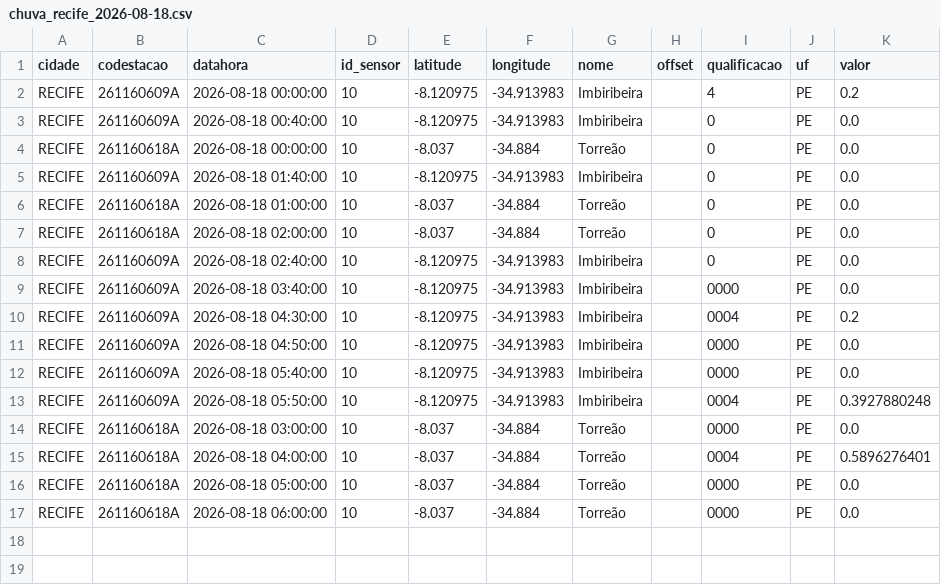
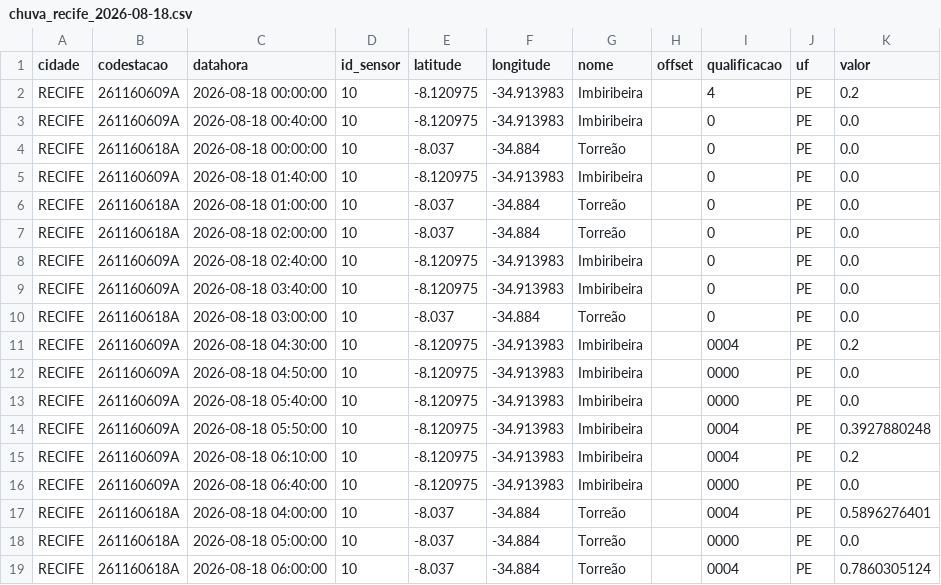
Before and after one commit to RafaellaB/risco-hoje, a CSV file: chuva_recife_2026-08-18.csv, drawn as a sheet.

```diff
--- a/chuva_recife_2026-08-18.csv
+++ b/chuva_recife_2026-08-18.csv
@@ -8,3 +8,4 @@ RECIFE,261160618A,2026-08-18 02:00:00,10,-8.037,-34.884,Torreão,,0,PE,0.0
 RECIFE,261160609A,2026-08-18 02:40:00,10,-8.120975,-34.913983,Imbiribeira,,0,PE,0.0
-RECIFE,261160609A,2026-08-18 03:40:00,10,-8.120975,-34.913983,Imbiribeira,,0000,PE,0.0
+RECIFE,261160609A,2026-08-18 03:40:00,10,-8.120975,-34.913983,Imbiribeira,,0,PE,0.0
+RECIFE,261160618A,2026-08-18 03:00:00,10,-8.037,-34.884,Torreão,,0,PE,0.0
 RECIFE,261160609A,2026-08-18 04:30:00,10,-8.120975,-34.913983,Imbiribeira,,0004,PE,0.2
@@ -13,5 +14,6 @@ RECIFE,261160609A,2026-08-18 05:40:00,10,-8.120975,-34.913983,Imbiribeira,,0000,
 RECIFE,261160609A,2026-08-18 05:50:00,10,-8.120975,-34.913983,Imbiribeira,,0004,PE,0.3927880248
-RECIFE,261160618A,2026-08-18 03:00:00,10,-8.037,-34.884,Torreão,,0000,PE,0.0
+RECIFE,261160609A,2026-08-18 06:10:00,10,-8.120975,-34.913983,Imbiribeira,,0004,PE,0.2
+RECIFE,261160609A,2026-08-18 06:40:00,10,-8.120975,-34.913983,Imbiribeira,,0000,PE,0.0
 RECIFE,261160618A,2026-08-18 04:00:00,10,-8.037,-34.884,Torreão,,0004,PE,0.5896276401
 RECIFE,261160618A,2026-08-18 05:00:00,10,-8.037,-34.884,Torreão,,0000,PE,0.0
-RECIFE,261160618A,2026-08-18 06:00:00,10,-8.037,-34.884,Torreão,,0000,PE,0.0
+RECIFE,261160618A,2026-08-18 06:00:00,10,-8.037,-34.884,Torreão,,0004,PE,0.7860305124
```
